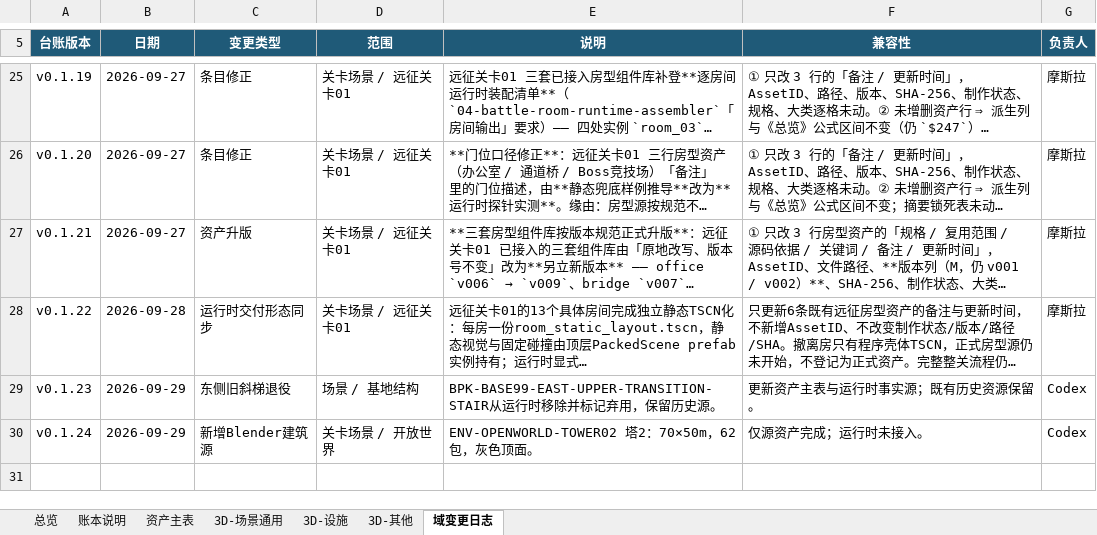
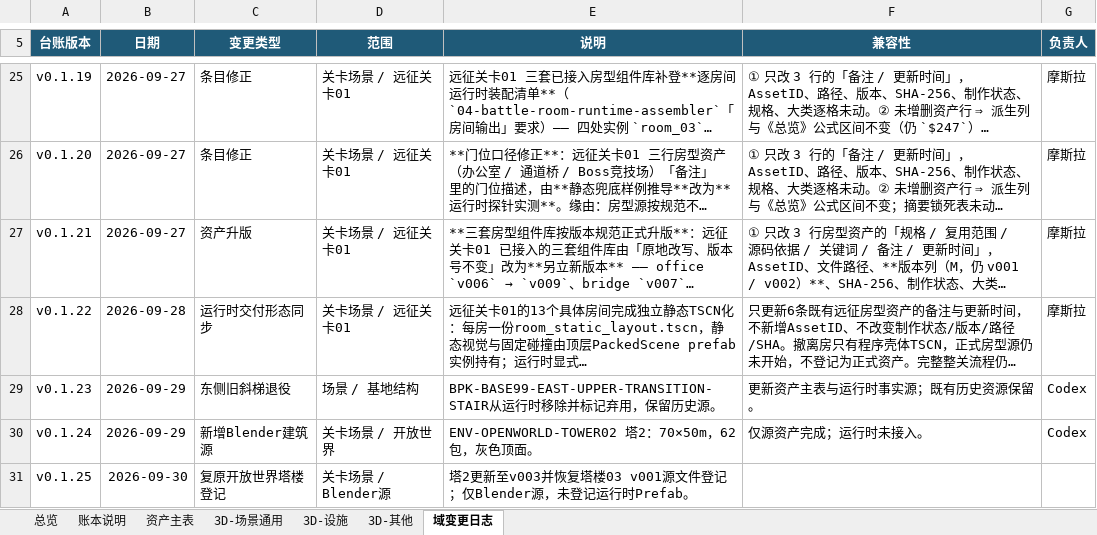
Before and after one commit to summercard/ShellStorm2, an Excel workbook: assets/registry/ledgers/ShellStorm2_场景账本_v001.xlsx, sheet 域变更日志, drawn as a sheet; only a part is shown, gaps mark what is left out; long unchanged cells end in …; values as stored, in another font and other column widths than the file's, no borders; the diff names each change by its address in the sheet, - before the commit and + after, or states it on an @@ line.

```diff
--- a/assets/registry/ledgers/ShellStorm2_场景账本_v001.xlsx (sheet 域变更日志)
+++ b/assets/registry/ledgers/ShellStorm2_场景账本_v001.xlsx (sheet 域变更日志)
+row 31: v0.1.25 | 2026-09-30 | 复原开放世界塔楼登记 | 关卡场景 / Blender源 | 塔2更新至v003并恢复塔楼03 v001源文件登记；仅Blender源，未登记运行时Prefab。
```
Also changed, not shown: sheet 资产主表, sheet 总览, assets/registry/ShellStorm2_美术资产台账_v001.xlsx, 2 other files.
